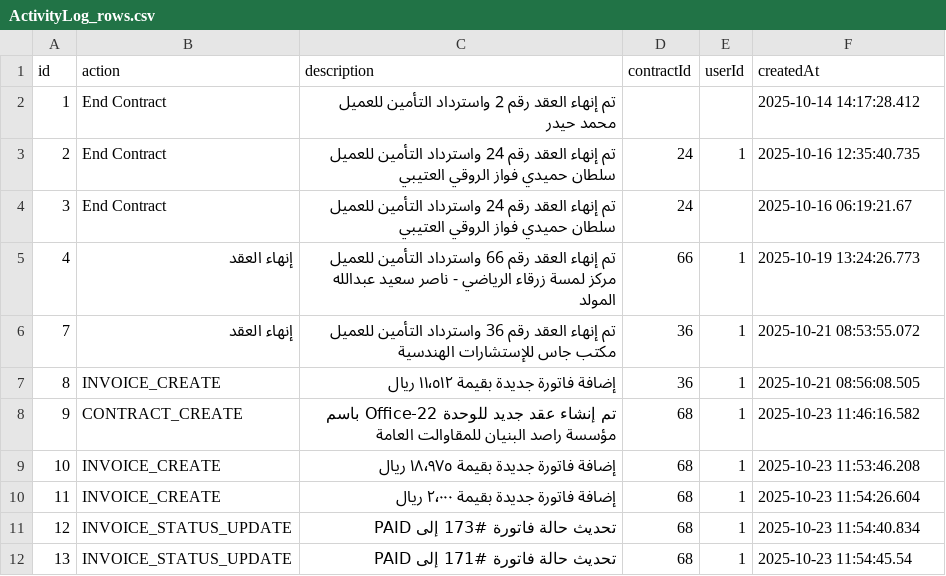
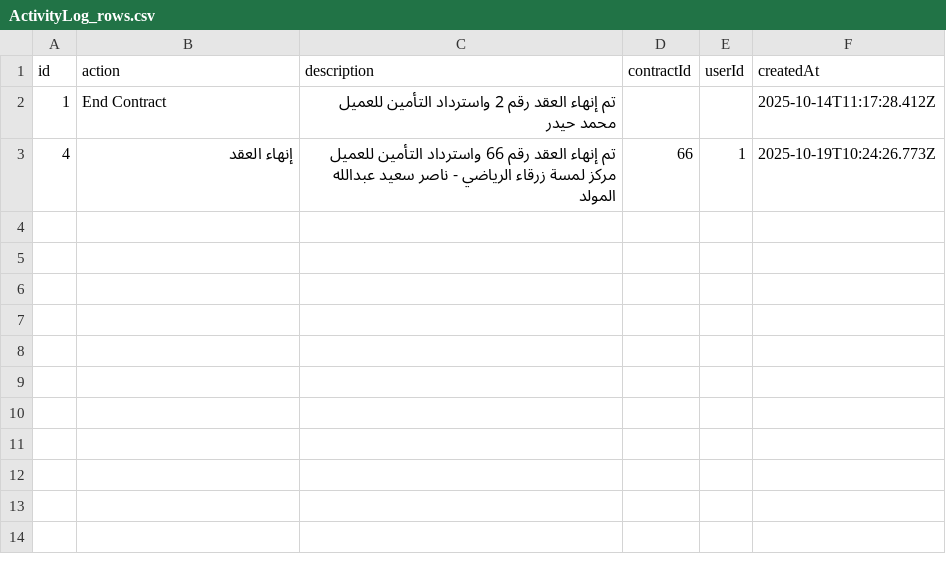
Before and after one commit to mistro2day/durar-system, a CSV file: backend/data_import/ActivityLog_rows.csv, drawn as a sheet.

```diff
--- a/backend/data_import/ActivityLog_rows.csv
+++ b/backend/data_import/ActivityLog_rows.csv
@@ -1,12 +1,3 @@
 id,action,description,contractId,userId,createdAt
-1,End Contract,تم إنهاء العقد رقم 2 واسترداد التأمين للعميل محمد حيدر,,,2025-10-14 14:17:28.412
-2,End Contract,تم إنهاء العقد رقم 24 واسترداد التأمين للعميل سلطان حميدي فواز الروقي العتيبي,24,1,2025-10-16 12:35:40.735
-3,End Contract,تم إنهاء العقد رقم 24 واسترداد التأمين للعميل سلطان حميدي فواز الروقي العتيبي,24,,2025-10-16 06:19:21.67
-4,إنهاء العقد,تم إنهاء العقد رقم 66 واسترداد التأمين للعميل مركز لمسة زرقاء الرياضي - ناصر سعيد عبدالله المولد,66,1,2025-10-19 13:24:26.773
-7,إنهاء العقد,تم إنهاء العقد رقم 36 واسترداد التأمين للعميل مكتب جاس للإستشارات الهندسية,36,1,2025-10-21 08:53:55.072
-8,INVOICE_CREATE,إضافة فاتورة جديدة بقيمة ١١٬٥١٢ ريال,36,1,2025-10-21 08:56:08.505
-9,CONTRACT_CREATE,تم إنشاء عقد جديد للوحدة Office-22 باسم مؤسسة راصد البنيان للمقاوالت العامة,68,1,2025-10-23 11:46:16.582
-10,INVOICE_CREATE,إضافة فاتورة جديدة بقيمة ١٨٬٩٧٥ ريال,68,1,2025-10-23 11:53:46.208
-11,INVOICE_CREATE,إضافة فاتورة جديدة بقيمة ٢٬٠٠٠ ريال,68,1,2025-10-23 11:54:26.604
-12,INVOICE_STATUS_UPDATE,تحديث حالة فاتورة #173 إلى PAID,68,1,2025-10-23 11:54:40.834
-13,INVOICE_STATUS_UPDATE,تحديث حالة فاتورة #171 إلى PAID,68,1,2025-10-23 11:54:45.54
+1,End Contract,تم إنهاء العقد رقم 2 واسترداد التأمين للعميل محمد حيدر,,,2025-10-14T11:17:28.412Z
+4,إنهاء العقد,تم إنهاء العقد رقم 66 واسترداد التأمين للعميل مركز لمسة زرقاء الرياضي - ناصر سعيد عبدالله المولد,66,1,2025-10-19T10:24:26.773Z
```
Also changed, not shown: backend/data_import/Invoice_rows.csv, backend/data_import/Payment_rows.csv, 9 other files.
